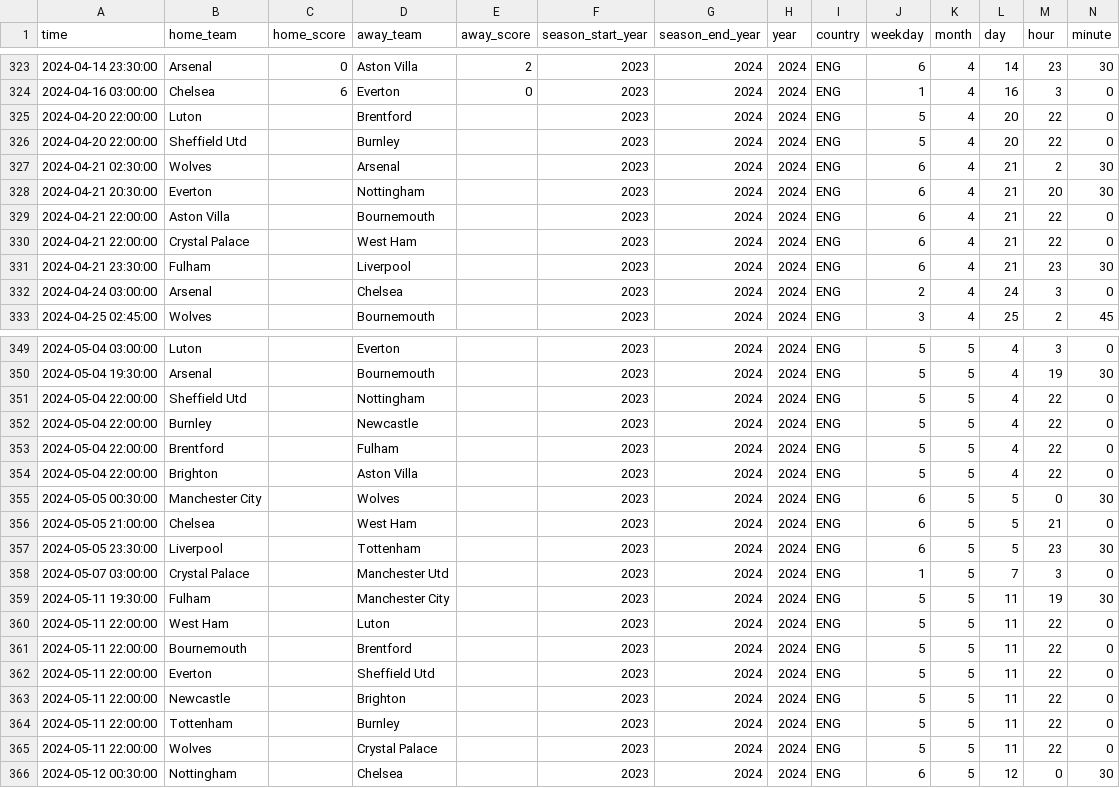
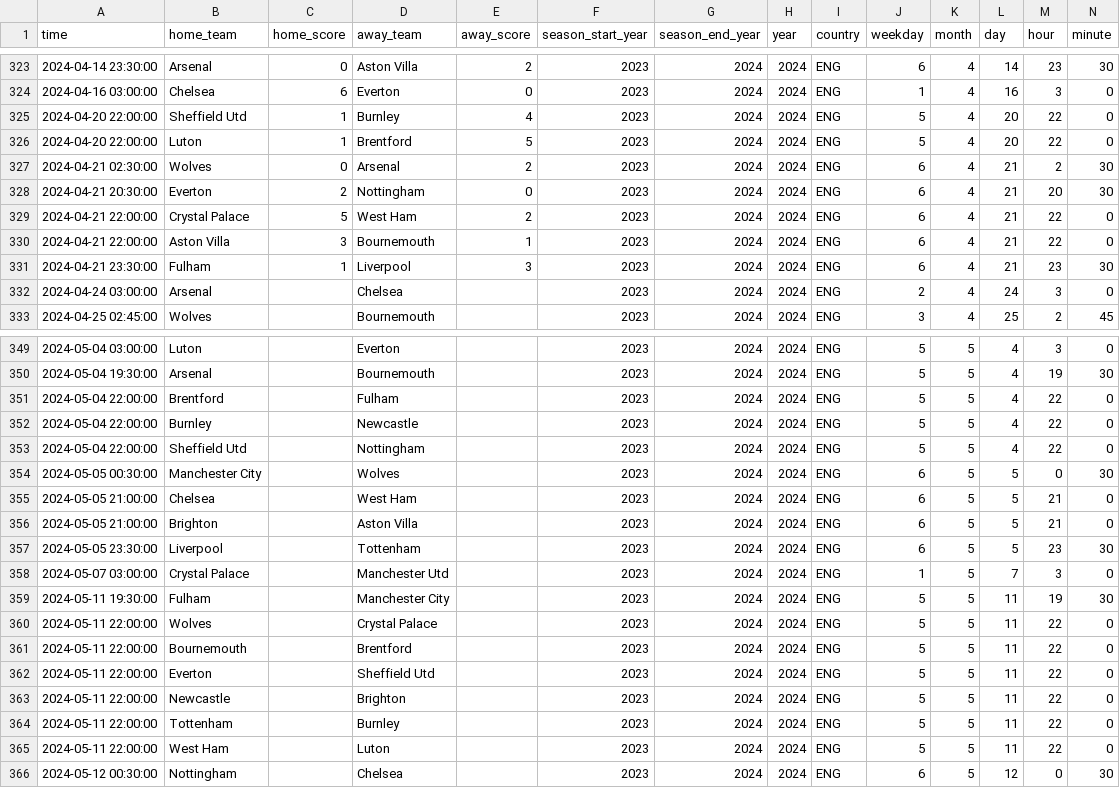
Before and after one commit to LEPK02/sc1015-assignment, a CSV file: data/scores/raw/ENG2023_scores.csv, drawn as a sheet; only a part is shown, gaps mark what is left out; the diff covers the shown part only.

```diff
--- a/data/scores/raw/ENG2023_scores.csv
+++ b/data/scores/raw/ENG2023_scores.csv
@@ -324,9 +324,9 @@ time,home_team,home_score,away_team,away_score,season_start_year,season_end_year
 2024-04-16 03:00:00,Chelsea,6,Everton,0,2023,2024,2024,ENG,1,4,16,3,0
-2024-04-20 22:00:00,Luton,,Brentford,,2023,2024,2024,ENG,5,4,20,22,0
-2024-04-20 22:00:00,Sheffield Utd,,Burnley,,2023,2024,2024,ENG,5,4,20,22,0
-2024-04-21 02:30:00,Wolves,,Arsenal,,2023,2024,2024,ENG,6,4,21,2,30
-2024-04-21 20:30:00,Everton,,Nottingham,,2023,2024,2024,ENG,6,4,21,20,30
-2024-04-21 22:00:00,Aston Villa,,Bournemouth,,2023,2024,2024,ENG,6,4,21,22,0
-2024-04-21 22:00:00,Crystal Palace,,West Ham,,2023,2024,2024,ENG,6,4,21,22,0
-2024-04-21 23:30:00,Fulham,,Liverpool,,2023,2024,2024,ENG,6,4,21,23,30
+2024-04-20 22:00:00,Sheffield Utd,1,Burnley,4,2023,2024,2024,ENG,5,4,20,22,0
+2024-04-20 22:00:00,Luton,1,Brentford,5,2023,2024,2024,ENG,5,4,20,22,0
+2024-04-21 02:30:00,Wolves,0,Arsenal,2,2023,2024,2024,ENG,6,4,21,2,30
+2024-04-21 20:30:00,Everton,2,Nottingham,0,2023,2024,2024,ENG,6,4,21,20,30
+2024-04-21 22:00:00,Crystal Palace,5,West Ham,2,2023,2024,2024,ENG,6,4,21,22,0
+2024-04-21 22:00:00,Aston Villa,3,Bournemouth,1,2023,2024,2024,ENG,6,4,21,22,0
+2024-04-21 23:30:00,Fulham,1,Liverpool,3,2023,2024,2024,ENG,6,4,21,23,30
 2024-04-24 03:00:00,Arsenal,,Chelsea,,2023,2024,2024,ENG,2,4,24,3,0
@@ -350,8 +350,8 @@ time,home_team,home_score,away_team,away_score,season_start_year,season_end_year
 2024-05-04 19:30:00,Arsenal,,Bournemouth,,2023,2024,2024,ENG,5,5,4,19,30
+2024-05-04 22:00:00,Brentford,,Fulham,,2023,2024,2024,ENG,5,5,4,22,0
+2024-05-04 22:00:00,Burnley,,Newcastle,,2023,2024,2024,ENG,5,5,4,22,0
 2024-05-04 22:00:00,Sheffield Utd,,Nottingham,,2023,2024,2024,ENG,5,5,4,22,0
-2024-05-04 22:00:00,Burnley,,Newcastle,,2023,2024,2024,ENG,5,5,4,22,0
-2024-05-04 22:00:00,Brentford,,Fulham,,2023,2024,2024,ENG,5,5,4,22,0
-2024-05-04 22:00:00,Brighton,,Aston Villa,,2023,2024,2024,ENG,5,5,4,22,0
 2024-05-05 00:30:00,Manchester City,,Wolves,,2023,2024,2024,ENG,6,5,5,0,30
 2024-05-05 21:00:00,Chelsea,,West Ham,,2023,2024,2024,ENG,6,5,5,21,0
+2024-05-05 21:00:00,Brighton,,Aston Villa,,2023,2024,2024,ENG,6,5,5,21,0
 2024-05-05 23:30:00,Liverpool,,Tottenham,,2023,2024,2024,ENG,6,5,5,23,30
@@ -359,3 +359,3 @@ time,home_team,home_score,away_team,away_score,season_start_year,season_end_year
 2024-05-11 19:30:00,Fulham,,Manchester City,,2023,2024,2024,ENG,5,5,11,19,30
-2024-05-11 22:00:00,West Ham,,Luton,,2023,2024,2024,ENG,5,5,11,22,0
+2024-05-11 22:00:00,Wolves,,Crystal Palace,,2023,2024,2024,ENG,5,5,11,22,0
 2024-05-11 22:00:00,Bournemouth,,Brentford,,2023,2024,2024,ENG,5,5,11,22,0
@@ -364,3 +364,3 @@ time,home_team,home_score,away_team,away_score,season_start_year,season_end_year
 2024-05-11 22:00:00,Tottenham,,Burnley,,2023,2024,2024,ENG,5,5,11,22,0
-2024-05-11 22:00:00,Wolves,,Crystal Palace,,2023,2024,2024,ENG,5,5,11,22,0
+2024-05-11 22:00:00,West Ham,,Luton,,2023,2024,2024,ENG,5,5,11,22,0
 2024-05-12 00:30:00,Nottingham,,Chelsea,,2023,2024,2024,ENG,6,5,12,0,30
```
Also changed, not shown: 45 moved rows elsewhere in this file, data/scores/raw/ENG2019_scores.csv, data/scores/raw/GER2019_scores.csv, 14 other files.
